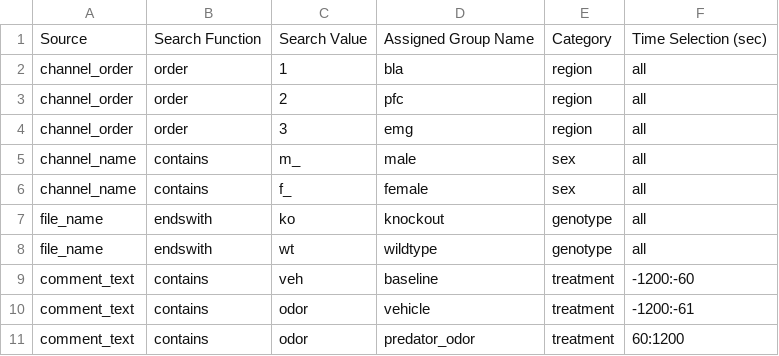
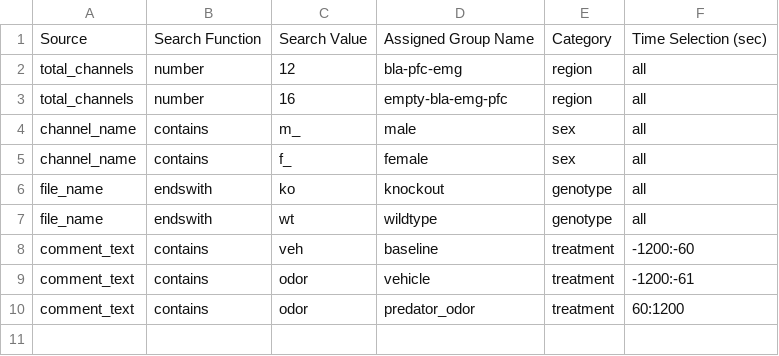
Before and after one commit to SAKEverse/sake-plan, a CSV file: example_data/default_table_data.csv, drawn as a sheet.

Commit message:
get channel structure based on total channel number

```diff
--- a/example_data/default_table_data.csv
+++ b/example_data/default_table_data.csv
@@ -1,5 +1,4 @@
 Source,Search Function,Search Value,Assigned Group Name,Category,Time Selection (sec)
-channel_order,order,1,bla,region,all
-channel_order,order,2,pfc,region,all
-channel_order,order,3,emg,region,all
+total_channels,number,12,bla-pfc-emg,region,all
+total_channels,number,16,empty-bla-emg-pfc,region,all
 channel_name,contains,m_,male,sex,all
```
Also changed, not shown: 3 other files.
